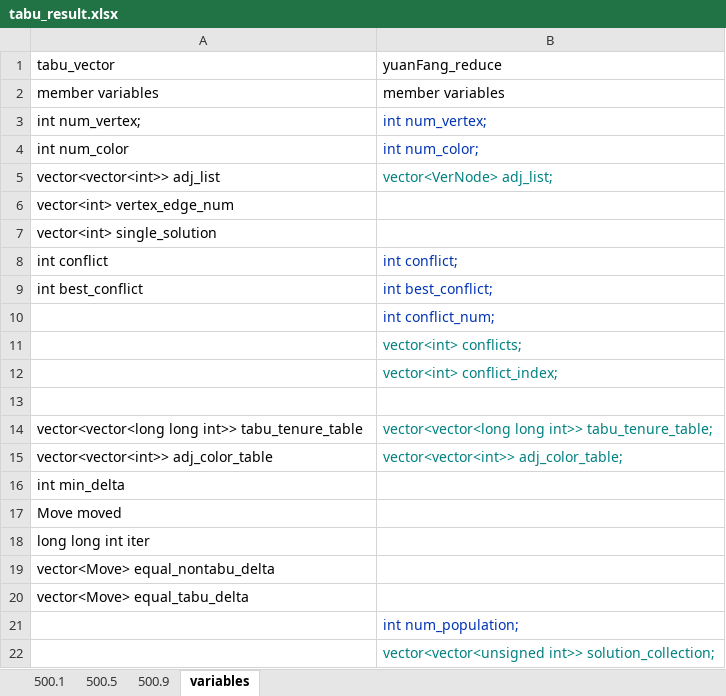
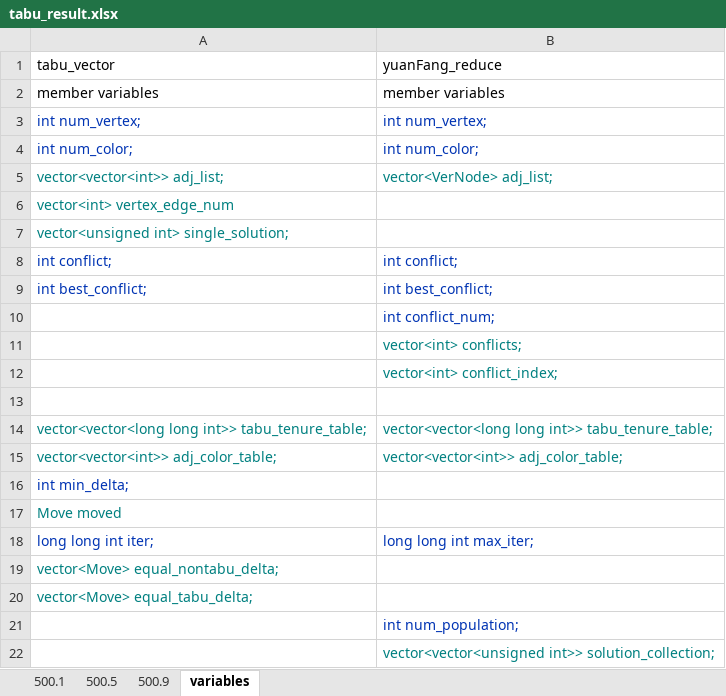
Before and after one commit to ssfc/npbenchmark, an Excel workbook: npbenchmark-main/tabucol_vector/tabu_result.xlsx, sheet variables, drawn as a sheet; only a part is shown; values as stored, in another font and other column widths than the file's, no borders; removed rows and columns are numbered as before the commit, all else as after; the diff covers the shown part only; the diff names each change by its address in the sheet, - before the commit and + after, or states it on an @@ line.

```diff
--- a/npbenchmark-main/tabucol_vector/tabu_result.xlsx (sheet variables)
+++ b/npbenchmark-main/tabucol_vector/tabu_result.xlsx (sheet variables)
-A3:A4 text colour: black
+A3:A4 text colour: #0033B3
-A4: int num_color
+A4: int num_color;
-A5: vector<vector<int>> adj_list
+A5: vector<vector<int>> adj_list;
-A5:A7 text colour: black
+A5:A7 text colour: #008080
-A7: vector<int> single_solution
+A7: vector<unsigned int> single_solution;
-A8: int conflict
+A8: int conflict;
-A8:A9 text colour: black
+A8:A9 text colour: #0033B3
-A9: int best_conflict
+A9: int best_conflict;
-A14: …long int>> tabu_tenure_table
+A14: …long int>> tabu_tenure_table;
-A14:A15 text colour: black
+A14:A15 text colour: #008080
-A15: vector<vector<int>> adj_color_table
+A15: vector<vector<int>> adj_color_table;
-A16: int min_delta
+A16: int min_delta;
-A16 text colour: black
+A16 text colour: #0033B3
-A17 text colour: black
+A17 text colour: #008080
-row 18: long long int iter
+row 18: long long int iter; | long long int max_iter;
-A19: vector<Move> equal_nontabu_delta
+A19: vector<Move> equal_nontabu_delta;
-A19:A20 text colour: black
+A19:A20 text colour: #008080
-A20: vector<Move> equal_tabu_delta
+A20: vector<Move> equal_tabu_delta;
```
Also changed, not shown: 4 added rows, 5 edited cells and cell formats elsewhere in this sheet, 2 other files.
